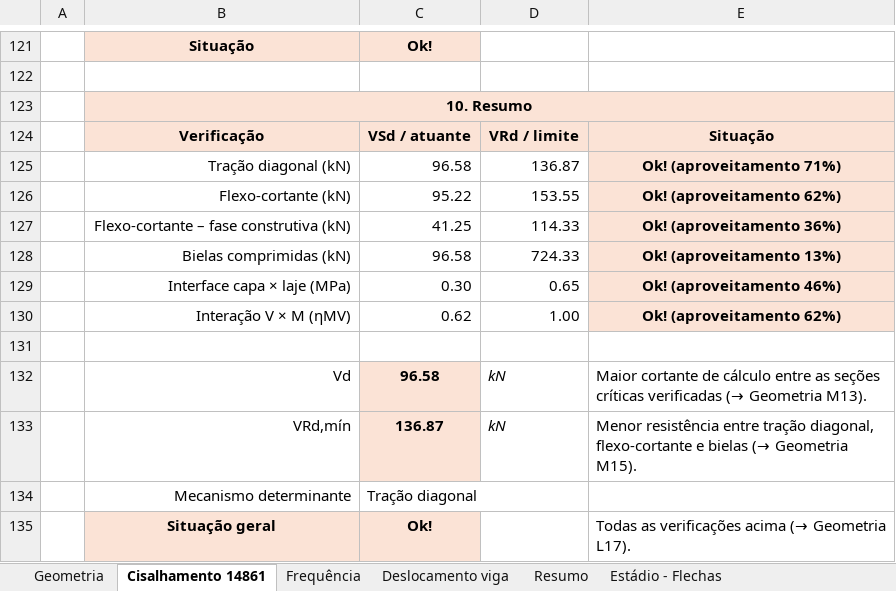
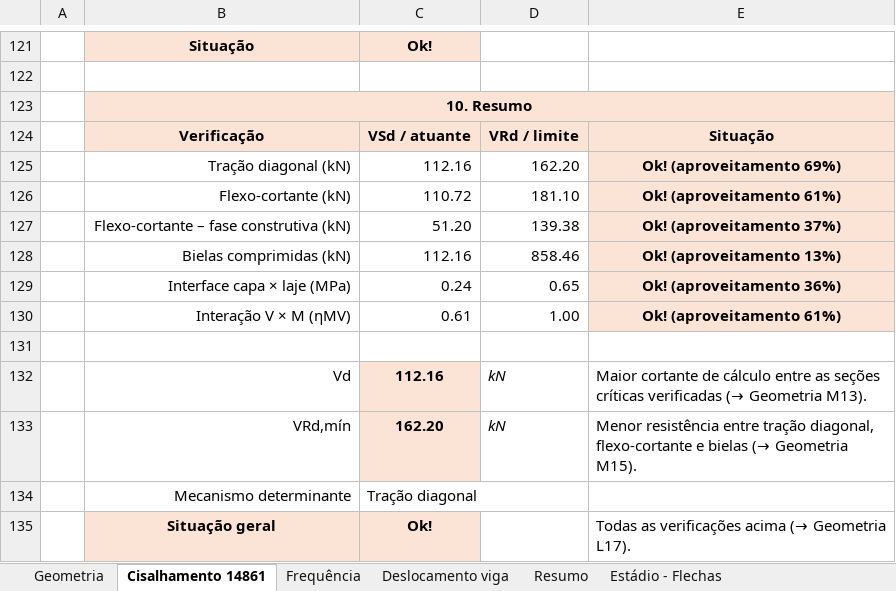
Before and after one commit to eng-carlosgf/carlos, an Excel workbook: 35 - Laje alveolar V2.xlsx, sheet Cisalhamento 14861, drawn as a sheet; only a part is shown, gaps mark what is left out; values as stored, in another font and other column widths than the file's, no borders; removed rows and columns are numbered as before the commit, all else as after; the diff covers the shown part only; the diff names each change by its address in the sheet, - before the commit and + after, or states it on an @@ line.

```diff
--- a/35 - Laje alveolar V2.xlsx (sheet Cisalhamento 14861)
+++ b/35 - Laje alveolar V2.xlsx (sheet Cisalhamento 14861)
-row 125:  | Tração diagonal (kN) | 96.58 | 136.87 | Ok! (aproveitamento 71%)
-row 126:  | Flexo-cortante (kN) | 95.22 | 153.55 | Ok! (aproveitamento 62%)
-row 127:  | Flexo-cortante – fase construtiva (kN) | 41.25 | 114.33 | Ok! (aproveitamento 36%)
-row 128:  | Bielas comprimidas (kN) | 96.58 | 724.33 | Ok! (aproveitamento 13%)
+row 125:  | Tração diagonal (kN) | 112.16 | 162.20 | Ok! (aproveitamento 69%)
+row 126:  | Flexo-cortante (kN) | 110.72 | 181.10 | Ok! (aproveitamento 61%)
+row 127:  | Flexo-cortante – fase construtiva (kN) | 51.20 | 139.38 | Ok! (aproveitamento 37%)
+row 128:  | Bielas comprimidas (kN) | 112.16 | 858.46 | Ok! (aproveitamento 13%)
-C129: 0.30
+C129: 0.24
-E129: Ok! (aproveitamento 46%)
+E129: Ok! (aproveitamento 36%)
-C130: 0.62
+C130: 0.61
-E130: Ok! (aproveitamento 62%)
+E130: Ok! (aproveitamento 61%)
-C132: 96.58
+C132: 112.16
-C133: 136.87
+C133: 162.20
```
Also changed, not shown: 62 edited cells elsewhere in this sheet, sheet Geometria, sheet Frequência, sheet Estádio - Flechas, sheet Deslocamento viga, sheet Resumo, hidden cells, charts or pictures.
